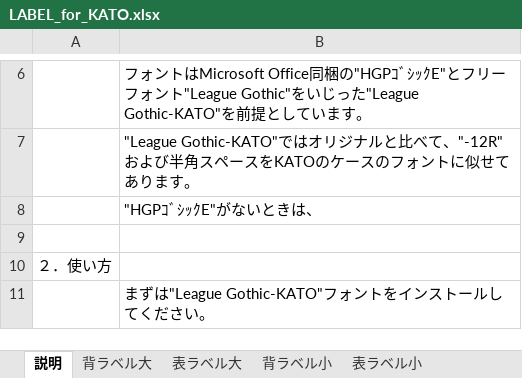
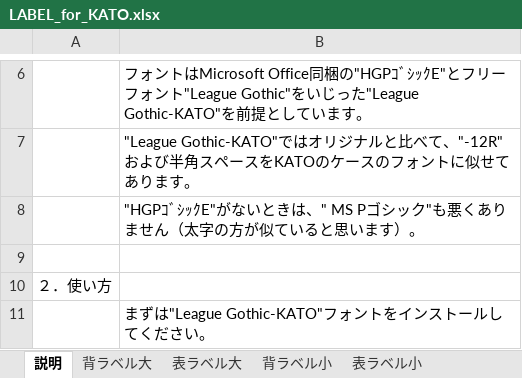
Before and after one commit to R34-GTt/KATO-LABEL, an Excel workbook: LABEL_for_KATO.xlsx, sheet 説明, drawn as a sheet; only a part is shown, gaps mark what is left out; values as stored, in another font and other column widths than the file's, no borders; the diff names each change by its address in the sheet, - before the commit and + after, or states it on an @@ line.

Commit message:
Add files via upload

```diff
--- a/LABEL_for_KATO.xlsx (sheet 説明)
+++ b/LABEL_for_KATO.xlsx (sheet 説明)
-B8: "HGPｺﾞｼｯｸE"がないときは、
+B8: "HGPｺﾞｼｯｸE"がないときは、" MS Pゴシック"も悪くありません（太字の方が似ていると思います）。
```
